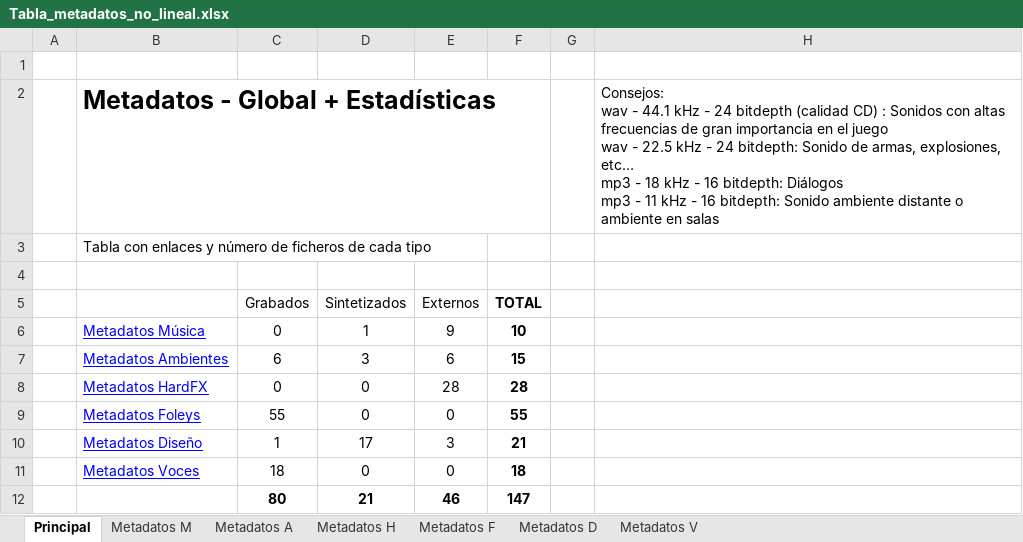
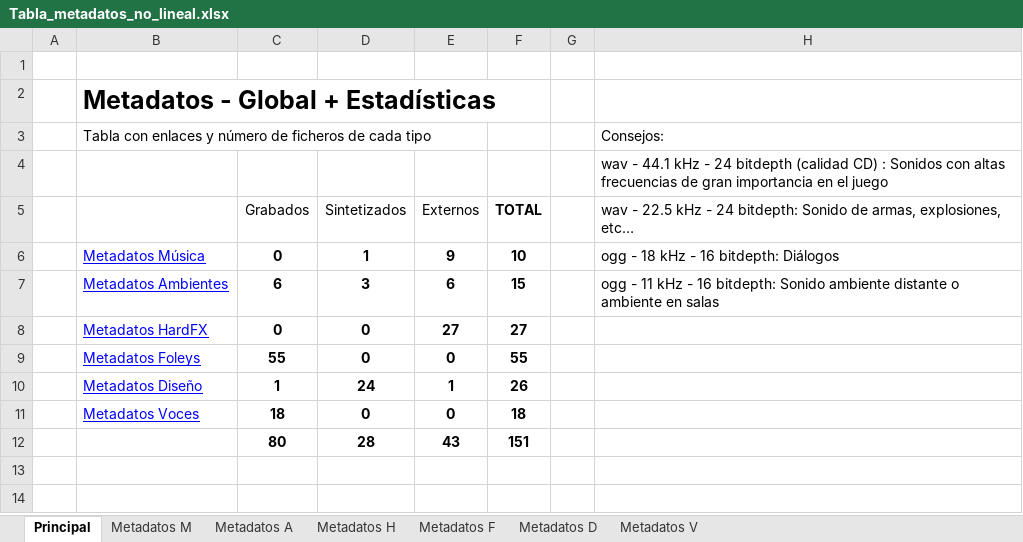
Before and after one commit to deb8192/DeadlyDanceDeb, an Excel workbook: Material de Sonido/Tablas de sonido/Tabla_metadatos_no_lineal.xlsx, sheet Principal, drawn as a sheet; values as stored, in another font and other column widths than the file's, no borders; removed rows and columns are numbered as before the commit, all else as after; ↵ is a line break in a cell; the diff names each change by its address in the sheet, - before the commit and + after, or states it on an @@ line.

Commit message:
Update Tabla_metadatos_no_lineal.xlsx
Actualizadas cantidades de cada tipo de sonido

```diff
--- a/Material de Sonido/Tablas de sonido/Tabla_metadatos_no_lineal.xlsx (sheet Principal)
+++ b/Material de Sonido/Tablas de sonido/Tabla_metadatos_no_lineal.xlsx (sheet Principal)
-row 2:  | Metadatos - Global + Estadísticas |  |  |  |  |  | Consejos: ↵ wav - 44.1 kHz - 24 bitdepth (calidad CD) : Sonidos con altas frecuencias de gran importancia en el juego ↵ wav - 22.5 kHz - 24 bitdepth: Sonido de armas, explosiones, etc… ↵ mp3 - 18 kHz - 16 bitdepth: Diálogos ↵ mp3 - 11 kHz - 16 bitdepth: Sonido ambiente distante o ambiente en salas
-B2: Tabla con enlaces y número de ficheros de cada tipo
+B2: Metadatos - Global + Estadísticas
-B2 bold: off
+B2 bold: on, text size: larger
-row 3: (empty)
+row 3:  | Tabla con enlaces y número de ficheros de cada tipo |  |  |  |  |  | Consejos:
+row 4:  |  |  |  |  |  |  | wav - 44.1 kHz - 24 bitdepth (calidad CD) : Sonidos con altas frecuencias de gran importancia en el juego
-H5: (empty)
+H5: wav - 22.5 kHz - 24 bitdepth: Sonido de armas, explosiones, etc…
-C6:E9 bold: off
+C6:E9 bold: on
-H6: (empty)
+H6: ogg - 18 kHz - 16 bitdepth: Diálogos
-H7: (empty)
+H7: ogg - 11 kHz - 16 bitdepth: Sonido ambiente distante o ambiente en salas
-E8 (Externos): 28
+E8 (Externos): 27
-F8 (TOTAL): 28
+F8 (TOTAL): 27
-row 10:  | Metadatos Diseño | 1 | 17 | 3 | 21
+row 10:  | Metadatos Diseño | 1 | 24 | 1 | 26
-C11:E11 bold: off
+C11:E11 bold: on
-row 12:  |  | 80 | 21 | 46 | 147
+row 12:  |  | 80 | 28 | 43 | 151
```
Also changed, not shown: sheet Metadatos D, sheet Metadatos H, formulas that keep their value.
